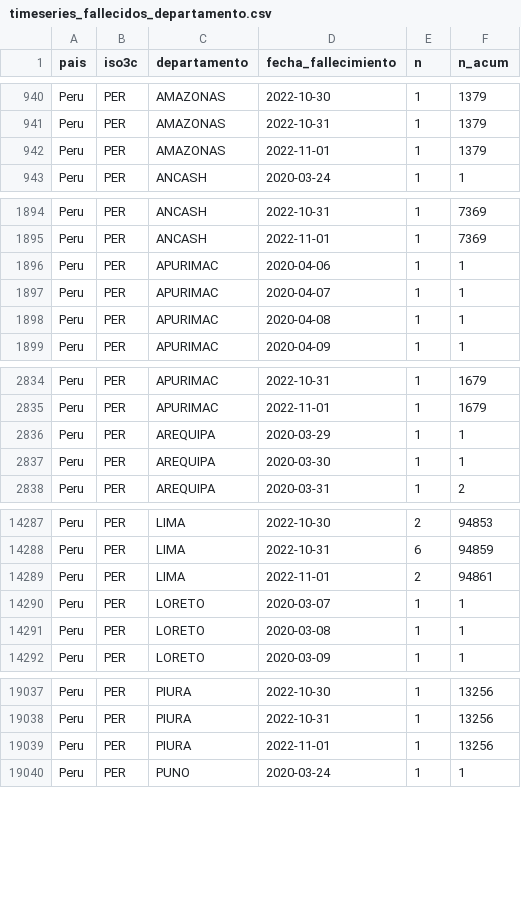
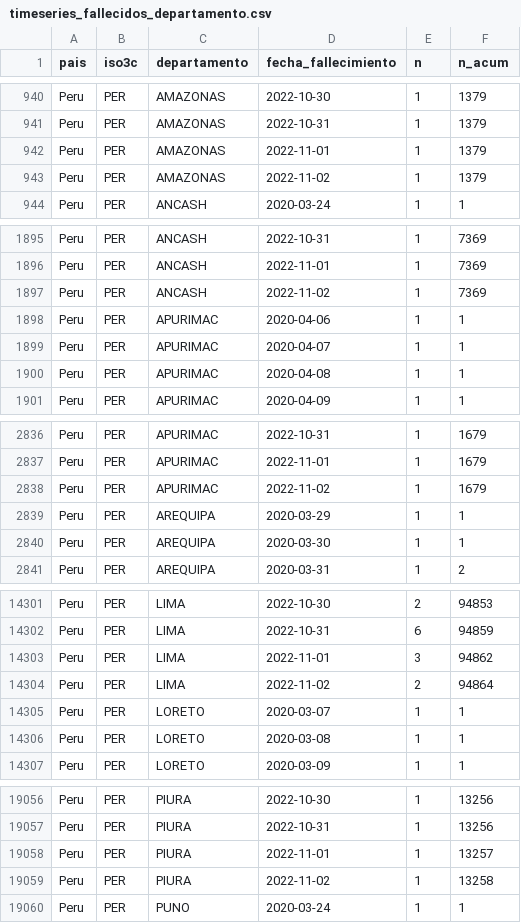
Before and after one commit to jmcastagnetto/covid-19-peru-limpiar-datos-minsa, a CSV file: datos/timeseries_fallecidos_departamento.csv, drawn as a sheet; only a part is shown, gaps mark what is left out; the diff covers the shown part only.

```diff
--- a/datos/timeseries_fallecidos_departamento.csv
+++ b/datos/timeseries_fallecidos_departamento.csv
@@ -942,2 +942,3 @@ Peru,PER,AMAZONAS,2022-10-31,1,1379
 Peru,PER,AMAZONAS,2022-11-01,1,1379
+Peru,PER,AMAZONAS,2022-11-02,1,1379
 Peru,PER,ANCASH,2020-03-24,1,1
@@ -1895,2 +1896,3 @@ Peru,PER,ANCASH,2022-10-31,1,7369
 Peru,PER,ANCASH,2022-11-01,1,7369
+Peru,PER,ANCASH,2022-11-02,1,7369
 Peru,PER,APURIMAC,2020-04-06,1,1
@@ -2835,2 +2837,3 @@ Peru,PER,APURIMAC,2022-10-31,1,1679
 Peru,PER,APURIMAC,2022-11-01,1,1679
+Peru,PER,APURIMAC,2022-11-02,1,1679
 Peru,PER,AREQUIPA,2020-03-29,1,1
@@ -14288,3 +14302,4 @@ Peru,PER,LIMA,2022-10-30,2,94853
 Peru,PER,LIMA,2022-10-31,6,94859
-Peru,PER,LIMA,2022-11-01,2,94861
+Peru,PER,LIMA,2022-11-01,3,94862
+Peru,PER,LIMA,2022-11-02,2,94864
 Peru,PER,LORETO,2020-03-07,1,1
@@ -19038,3 +19057,4 @@ Peru,PER,PIURA,2022-10-30,1,13256
 Peru,PER,PIURA,2022-10-31,1,13256
-Peru,PER,PIURA,2022-11-01,1,13256
+Peru,PER,PIURA,2022-11-01,1,13257
+Peru,PER,PIURA,2022-11-02,1,13258
 Peru,PER,PUNO,2020-03-24,1,1
```
Also changed, not shown: 20 added rows elsewhere in this file, datos/timeseries_fallecidos.csv, datos/timeseries_positivos.csv, 20 other files.
